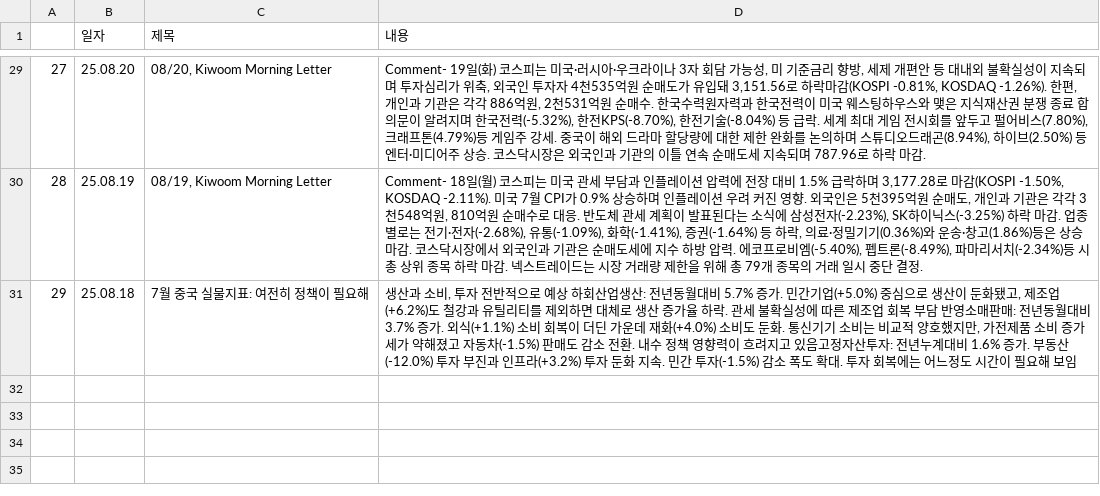
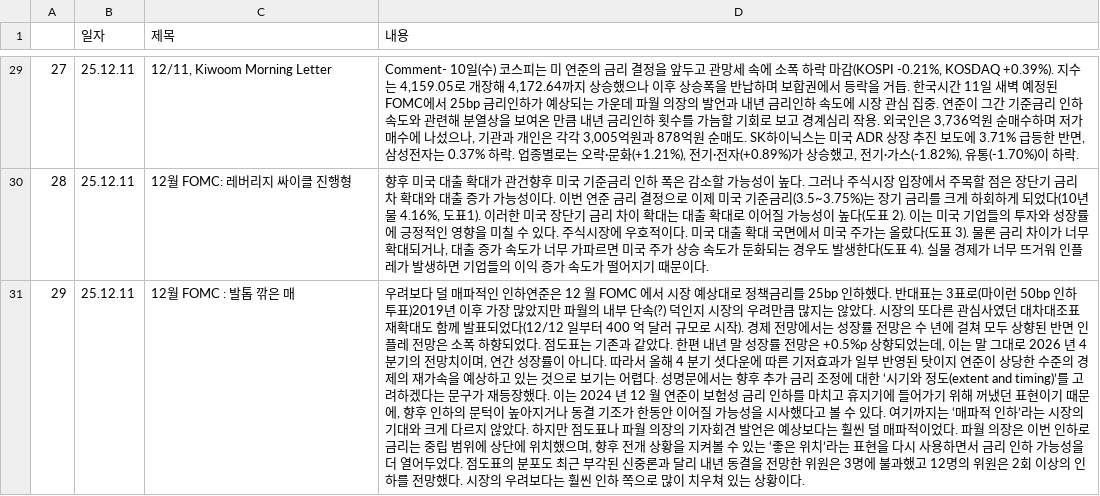
Before and after one commit to sgw0214/VSC, a CSV file: economy_an.csv, drawn as a sheet; only a part is shown, gaps mark what is left out; the diff covers the shown part only; the diff names each change by its address in the sheet, - before the commit and + after, or states it on an @@ line.

```diff
--- a/economy_an.csv
+++ b/economy_an.csv
-B29 (일자): 25.08.20
+B29 (일자): 25.12.11
-C29 (제목): 08/20, Kiwoom Morning Letter
+C29 (제목): 12/11, Kiwoom Morning Letter
-D29 (내용): Comment- 19일(화) 코스피는 미국·러시아·우크라이나 3자 회담 가능성, 미 기준금리 향방, 세제 개편안 등 대내외 불확실성이 지속되며 투자심리가 위축, 외국인 투자자 4천535억원 순매도가 유입돼 3,151.56로 하락마감(KOSPI -0.81%, KOSDAQ -1.26%). 한편, 개인과 기관은 각각 886억원, 2천531억원 순매수. 한국수력원자력과 한국전력이 미국 웨스팅하우스와 맺은 지식재산권 분쟁 종료 합의문이 알려지며 한국전력(-5.32%), 한전KPS(-8.70%), 한전기술(-8.04%) 등 급락. 세계 최대 게임 전시회를 앞두고 펄어비스(7.80%), 크래프톤(4.79%)등 게임주 강세. 중국이 해외 드라마 할당량에 대한 제한 완화를 논의하며 스튜디오드래곤(8.94%), 하이브(2.50%) 등 엔터·미디어주 상승. 코스닥시장은 외국인과 기관의 이틀 연속 순매도세 지속되며 787.96로 하락 마감.
+D29 (내용): Comment- 10일(수) 코스피는 미 연준의 금리 결정을 앞두고 관망세 속에 소폭 하락 마감(KOSPI -0.21%, KOSDAQ +0.39%). 지수는 4,159.05로 개장해 4,172.64까지 상승했으나 이후 상승폭을 반납하며 보합권에서 등락을 거듭. 한국시간 11일 새벽 예정된 FOMC에서 25bp 금리인하가 예상되는 가운데 파월 의장의 발언과 내년 금리인하 속도에 시장 관심 집중. 연준이 그간 기준금리 인하 속도와 관련해 분열상을 보여온 만큼 내년 금리인하 횟수를 가늠할 기회로 보고 경계심리 작용. 외국인은 3,736억원 순매수하며 저가매수에 나섰으나, 기관과 개인은 각각 3,005억원과 878억원 순매도. SK하이닉스는 미국 ADR 상장 추진 보도에 3.71% 급등한 반면, 삼성전자는 0.37% 하락. 업종별로는 오락·문화(+1.21%), 전기·전자(+0.89%)가 상승했고, 전기·가스(-1.82%), 유통(-1.70%)이 하락.
-B30 (일자): 25.08.19
+B30 (일자): 25.12.11
-C30 (제목): 08/19, Kiwoom Morning Letter
+C30 (제목): 12월 FOMC: 레버리지 싸이클 진행형
-D30 (내용): Comment- 18일(월) 코스피는 미국 관세 부담과 인플레이션 압력에 전장 대비 1.5% 급락하며 3,177.28로 마감(KOSPI -1.50%, KOSDAQ -2.11%). 미국 7월 CPI가 0.9% 상승하며 인플레이션 우려 커진 영향. 외국인은 5천395억원 순매도, 개인과 기관은 각각 3천548억원, 810억원 순매수로 대응. 반도체 관세 계획이 발표된다는 소식에 삼성전자(-2.23%), SK하이닉스(-3.25%) 하락 마감. 업종별로는 전기·전자(-2.68%), 유통(-1.09%), 화학(-1.41%), 증권(-1.64%) 등 하락, 의료·정밀기기(0.36%)와 운송·창고(1.86%)등은 상승 마감. 코스닥시장에서 외국인과 기관은 순매도세에 지수 하방 압력. 에코프로비엠(-5.40%), 펩트론(-8.49%), 파마리서치(-2.34%)등 시총 상위 종목 하락 마감. 넥스트레이드는 시장 거래량 제한을 위해 총 79개 종목의 거래 일시 중단 결정.
+D30 (내용): 향후 미국 대출 확대가 관건향후 미국 기준금리 인하 폭은 감소할 가능성이 높다. 그러나 주식시장 입장에서 주목할 점은 장단기 금리 차 확대와 대출 증가 가능성이다. 이번 연준 금리 결정으로 이제 미국 기준금리(3.5~3.75%)는 장기 금리를 크게 하회하게 되었다(10년물 4.16%, 도표1). 이러한 미국 장단기 금리 차이 확대는 대출 확대로 이어질 가능성이 높다(도표 2). 이는 미국 기업들의 투자와 성장률에 긍정적인 영향을 미칠 수 있다. 주식시장에 우호적이다. 미국 대출 확대 국면에서 미국 주가는 올랐다(도표 3). 물론 금리 차이가 너무 확대되거나, 대출 증가 속도가 너무 가파르면 미국 주가 상승 속도가 둔화되는 경우도 발생한다(도표 4). 실물 경제가 너무 뜨거워 인플레가 발생하면 기업들의 이익 증가 속도가 떨어지기 때문이다.
-B31 (일자): 25.08.18
+B31 (일자): 25.12.11
-C31 (제목): 7월 중국 실물지표: 여전히 정책이 필요해
+C31 (제목): 12월 FOMC : 발톱 깎은 매
-D31 (내용): 생산과 소비, 투자 전반적으로 예상 하회산업생산: 전년동월대비 5.7% 증가. 민간기업(+5.0%) 중심으로 생산이 둔화됐고, 제조업(+6.2%)도 철강과 유틸리티를 제외하면 대체로 생산 증가율 하락. 관세 불확실성에 따른 제조업 회복 부담 반영소매판매: 전년동월대비 3.7% 증가. 외식(+1.1%) 소비 회복이 더딘 가운데 재화(+4.0%) 소비도 둔화. 통신기기 소비는 비교적 양호했지만, 가전제품 소비 증가세가 약해졌고 자동차(-1.5%) 판매도 감소 전환. 내수 정책 영향력이 흐려지고 있음고정자산투자: 전년누계대비 1.6% 증가. 부동산(-12.0%) 투자 부진과 인프라(+3.2%) 투자 둔화 지속. 민간 투자(-1.5%) 감소 폭도 확대. 투자 회복에는 어느정도 시간이 필요해 보임
+D31 (내용): 우려보다 덜 매파적인 인하연준은 12 월 FOMC 에서 시장 예상대로 정책금리를 25bp 인하했다. 반대표는 3표로(마이런 50bp 인하 투표)2019년 이후 가장 많았지만 파월의 내부 단속(?) 덕인지 시장의 우려만큼 많지는 않았다. 시장의 또다른 관심사였던 대차대조표 재확대도 함께 발표되었다(12/12 일부터 400 억 달러 규모로 시작). 경제 전망에서는 성장률 전망은 수 년에 걸쳐 모두 상향된 반면 인플레 전망은 소폭 하향되었다. 점도표는 기존과 같았다. 한편 내년 말 성장률 전망은 +0.5%p 상향되었는데, 이는 말 그대로 2026 년 4 분기의 전망치이며, 연간 성장률이 아니다. 따라서 올해 4 분기 셧다운에 따른 기저효과가 일부 반영된 탓이지 연준이 상당한 수준의 경제의 재가속을 예상하고 있는 것으로 보기는 어렵다. 성명문에서는 향후 추가 금리 조정에 대한 ‘시기와 정도(extent and timing)’를 고려하겠다는 문구가 재등장했다. 이는 2024 년 12 월 연준이 보험성 금리 인하를 마치고 휴지기에 들어가기 위해 꺼냈던 표현이기 때문에, 향후 인하의 문턱이 높아지거나 동결 기조가 한동안 이어질 가능성을 시사했다고 볼 수 있다. 여기까지는 ‘매파적 인하’라는 시장의 기대와 크게 다르지 않았다. 하지만 점도표나 파월 의장의 기자회견 발언은 예상보다는 훨씬 덜 매파적이었다. 파월 의장은 이번 인하로 금리는 중립 범위에 상단에 위치했으며, 향후 전개 상황을 지켜볼 수 있는 ‘좋은 위치’라는 표현을 다시 사용하면서 금리 인하 가능성을 더 열어두었다. 점도표의 분포도 최근 부각된 신중론과 달리 내년 동결을 전망한 위원은 3명에 불과했고 12명의 위원은 2회 이상의 인하를 전망했다. 시장의 우려보다는 훨씬 인하 쪽으로 많이 치우쳐 있는 상황이다.
```
Also changed, not shown: 81 edited cells elsewhere in this file, Summary.csv, headline_in.csv, 1 other file.
